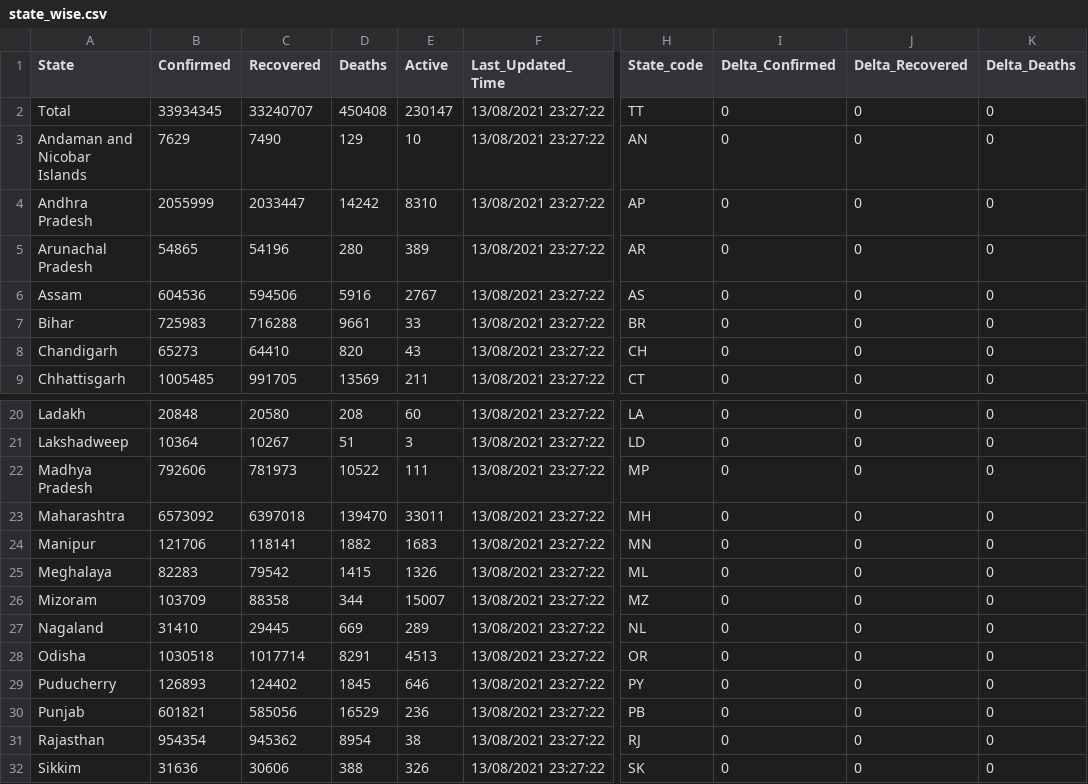
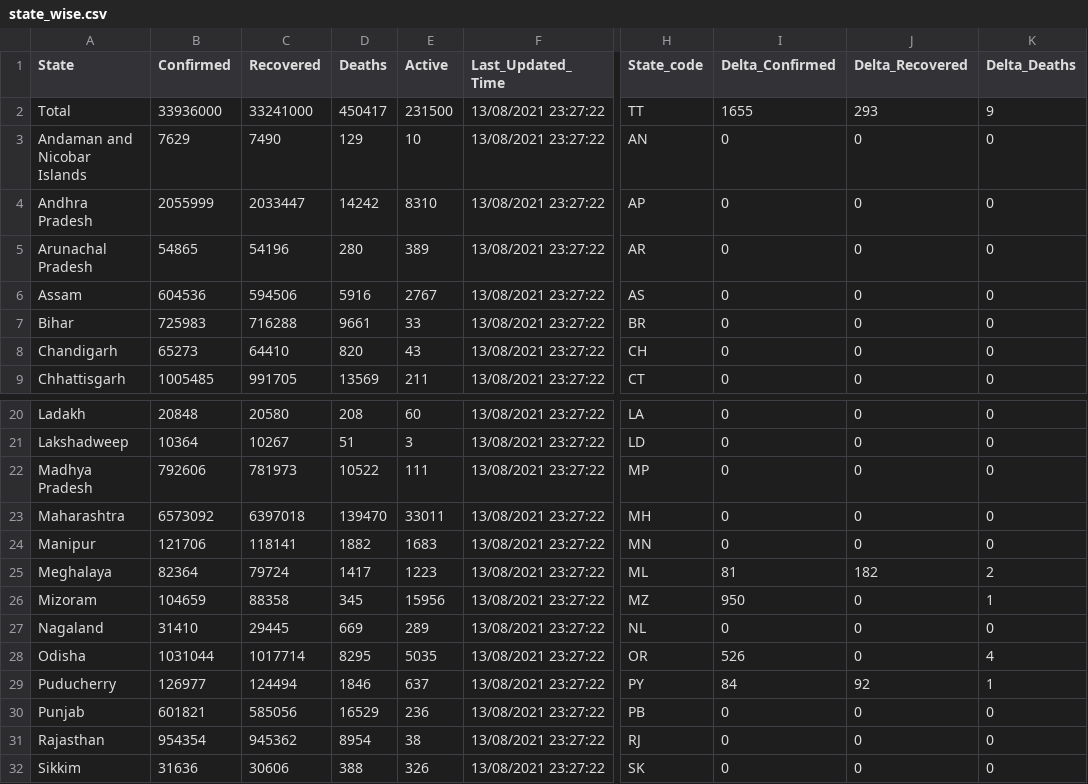
Before and after one commit to covid19india/data, a CSV file: csv/latest/state_wise.csv, drawn as a sheet; only a part is shown, gaps mark what is left out; the diff covers the shown part only; the diff names each change by its address in the sheet, - before the commit and + after, or states it on an @@ line.

```diff
--- a/csv/latest/state_wise.csv
+++ b/csv/latest/state_wise.csv
-B2 (Confirmed): 33934345
+B2 (Confirmed): 33936000
-C2 (Recovered): 33240707
+C2 (Recovered): 33241000
-D2 (Deaths): 450408
+D2 (Deaths): 450417
-E2 (Active): 230147
+E2 (Active): 231500
-I2 (Delta_Confirmed): 0
+I2 (Delta_Confirmed): 1655
-J2 (Delta_Recovered): 0
+J2 (Delta_Recovered): 293
-K2 (Delta_Deaths): 0
+K2 (Delta_Deaths): 9
-B25 (Confirmed): 82283
+B25 (Confirmed): 82364
-C25 (Recovered): 79542
+C25 (Recovered): 79724
-D25 (Deaths): 1415
+D25 (Deaths): 1417
-E25 (Active): 1326
+E25 (Active): 1223
-I25 (Delta_Confirmed): 0
+I25 (Delta_Confirmed): 81
-J25 (Delta_Recovered): 0
+J25 (Delta_Recovered): 182
-K25 (Delta_Deaths): 0
+K25 (Delta_Deaths): 2
-B26 (Confirmed): 103709
+B26 (Confirmed): 104659
-D26 (Deaths): 344
+D26 (Deaths): 345
-E26 (Active): 15007
+E26 (Active): 15956
-I26 (Delta_Confirmed): 0
+I26 (Delta_Confirmed): 950
-K26 (Delta_Deaths): 0
+K26 (Delta_Deaths): 1
-B28 (Confirmed): 1030518
+B28 (Confirmed): 1031044
-D28 (Deaths): 8291
+D28 (Deaths): 8295
-E28 (Active): 4513
+E28 (Active): 5035
-I28 (Delta_Confirmed): 0
+I28 (Delta_Confirmed): 526
-K28 (Delta_Deaths): 0
+K28 (Delta_Deaths): 4
-B29 (Confirmed): 126893
+B29 (Confirmed): 126977
-C29 (Recovered): 124402
+C29 (Recovered): 124494
-D29 (Deaths): 1845
+D29 (Deaths): 1846
-E29 (Active): 646
+E29 (Active): 637
-I29 (Delta_Confirmed): 0
+I29 (Delta_Confirmed): 84
-J29 (Delta_Recovered): 0
+J29 (Delta_Recovered): 92
-K29 (Delta_Deaths): 0
+K29 (Delta_Deaths): 1
```
Also changed, not shown: 7 edited cells elsewhere in this file, csv/latest/district_wise.csv, csv/latest/states.csv, 20 other files.
